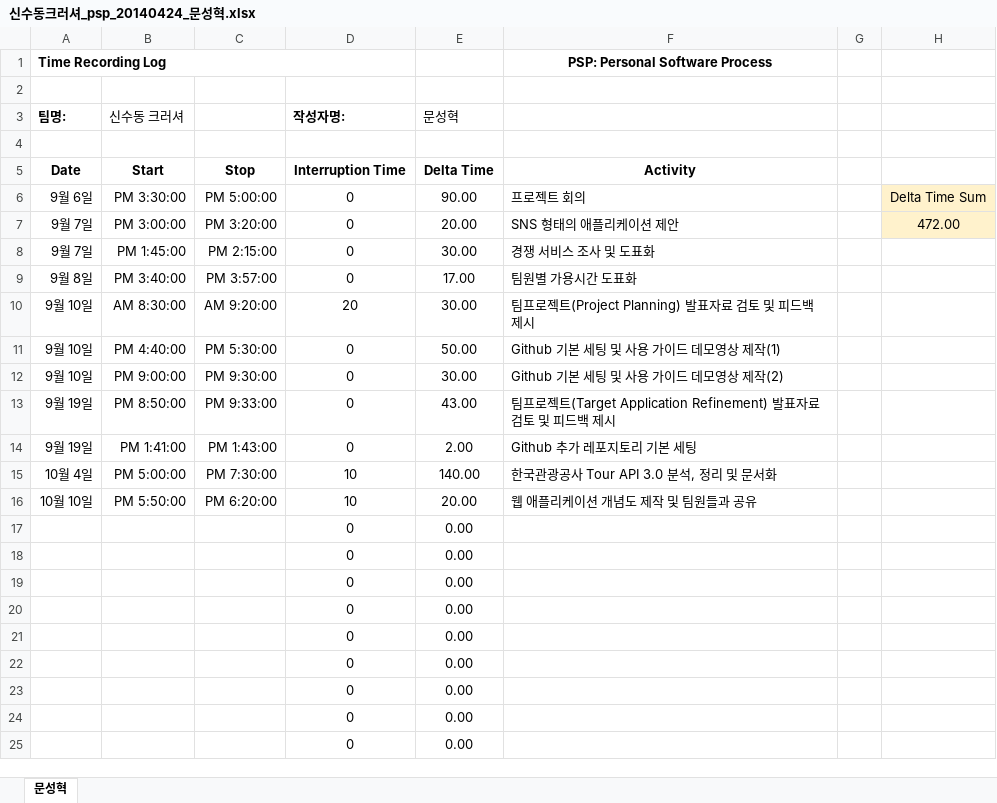
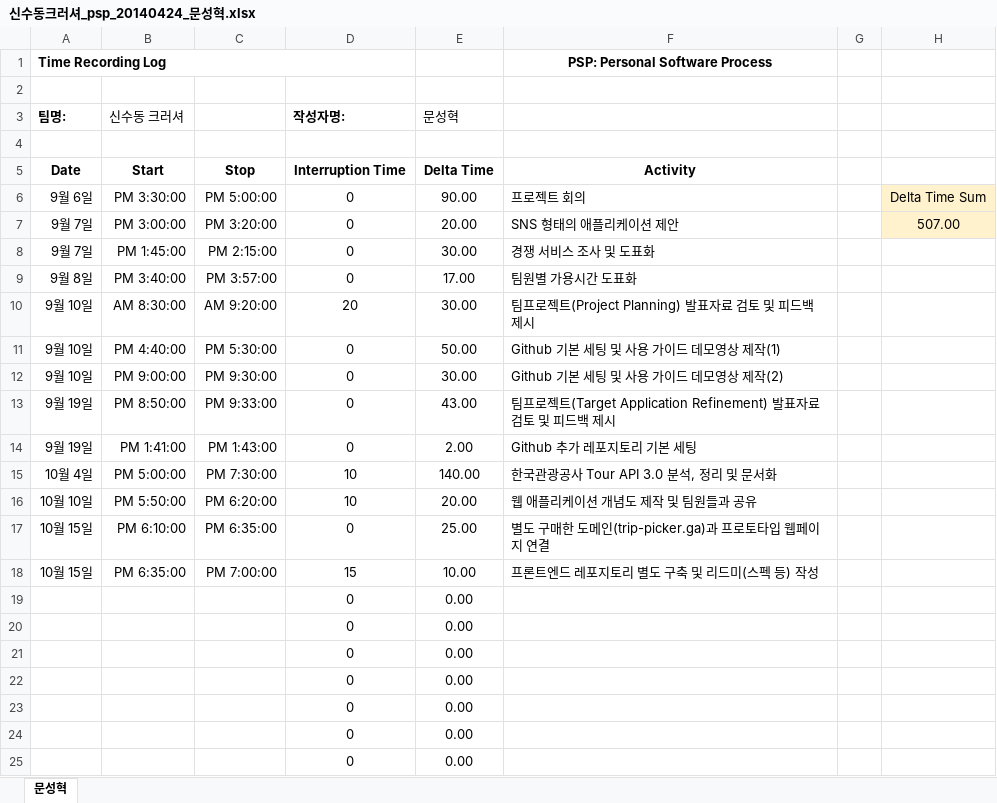
Before and after one commit to roeniss/TripPicker, an Excel workbook: PSP/문성혁/신수동크러셔_psp_20140424_문성혁.xlsx, sheet 문성혁, drawn as a sheet; only a part is shown; values as stored, in another font and other column widths than the file's, no borders; removed rows and columns are numbered as before the commit, all else as after; the diff names each change by its address in the sheet, - before the commit and + after, or states it on an @@ line.

Commit message:
PSP 업데이트

```diff
--- a/PSP/문성혁/신수동크러셔_psp_20140424_문성혁.xlsx (sheet 문성혁)
+++ b/PSP/문성혁/신수동크러셔_psp_20140424_문성혁.xlsx (sheet 문성혁)
-H7: 472.00
+H7: 507.00
-row 17:  |  |  | 0 | 0.00
-row 18:  |  |  | 0 | 0.00
+row 17: 10월 15일 | PM 6:10:00 | PM 6:35:00 | 0 | 25.00 | 별도 구매한 도메인(trip-picker.ga)과 프로토타입 웹페이지 연결
+row 18: 10월 15일 | PM 6:35:00 | PM 7:00:00 | 15 | 10.00 | 프론트엔드 레포지토리 별도 구축 및 리드미(스펙 등) 작성
```
